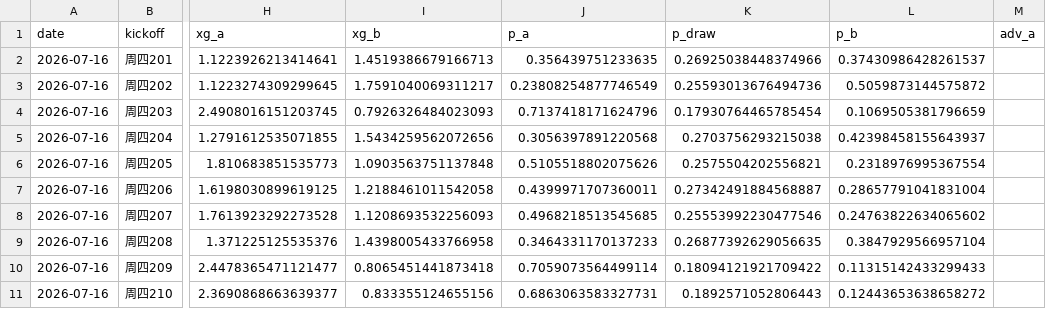
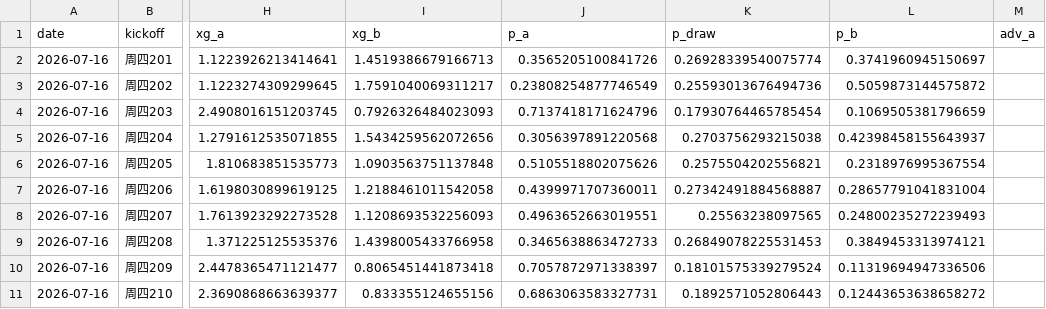
Before and after one commit to l18381527760-sketch/sporttery-prediction, a CSV file: output/predictions_2026-07-16.csv, drawn as a sheet; only a part is shown, gaps mark what is left out; the diff names each change by its address in the sheet, - before the commit and + after, or states it on an @@ line.

```diff
--- a/output/predictions_2026-07-16.csv
+++ b/output/predictions_2026-07-16.csv
-J2 (p_a): 0.356439751233635
+J2 (p_a): 0.3565205100841726
-K2 (p_draw): 0.26925038448374966
+K2 (p_draw): 0.26928339540075774
-L2 (p_b): 0.37430986428261537
+L2 (p_b): 0.3741960945150697
-J8 (p_a): 0.4968218513545685
+J8 (p_a): 0.4963652663019551
-K8 (p_draw): 0.25553992230477546
+K8 (p_draw): 0.25563238097565
-L8 (p_b): 0.24763822634065602
+L8 (p_b): 0.24800235272239493
-J9 (p_a): 0.3464331170137233
+J9 (p_a): 0.3465638863472733
-K9 (p_draw): 0.26877392629056635
+K9 (p_draw): 0.26849078225531453
-L9 (p_b): 0.3847929566957104
+L9 (p_b): 0.3849453313974121
-J10 (p_a): 0.7059073564499114
+J10 (p_a): 0.7057872971338397
-K10 (p_draw): 0.18094121921709422
+K10 (p_draw): 0.18101575339279524
-L10 (p_b): 0.11315142433299433
+L10 (p_b): 0.11319694947336506
```
Also changed, not shown: data/fixtures.csv, 6 other files.
